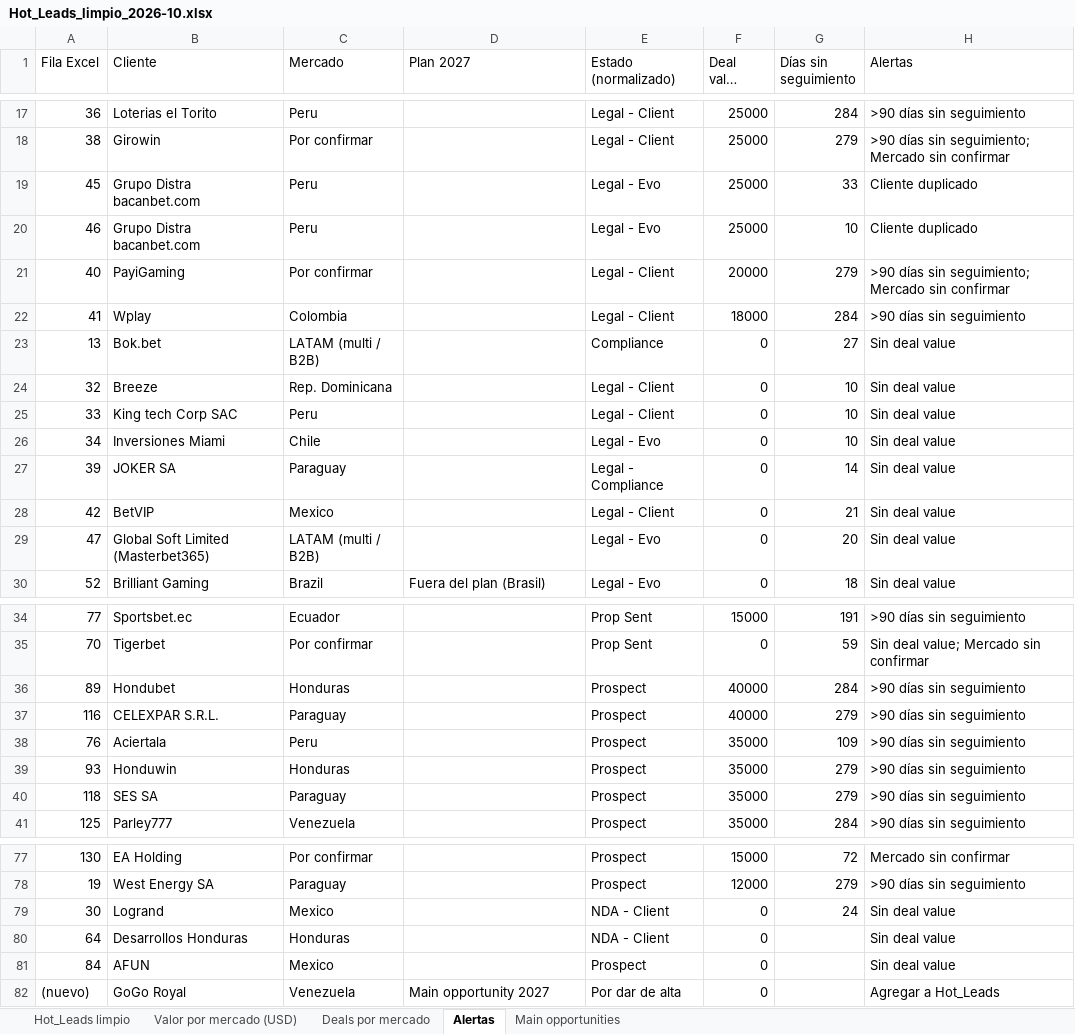
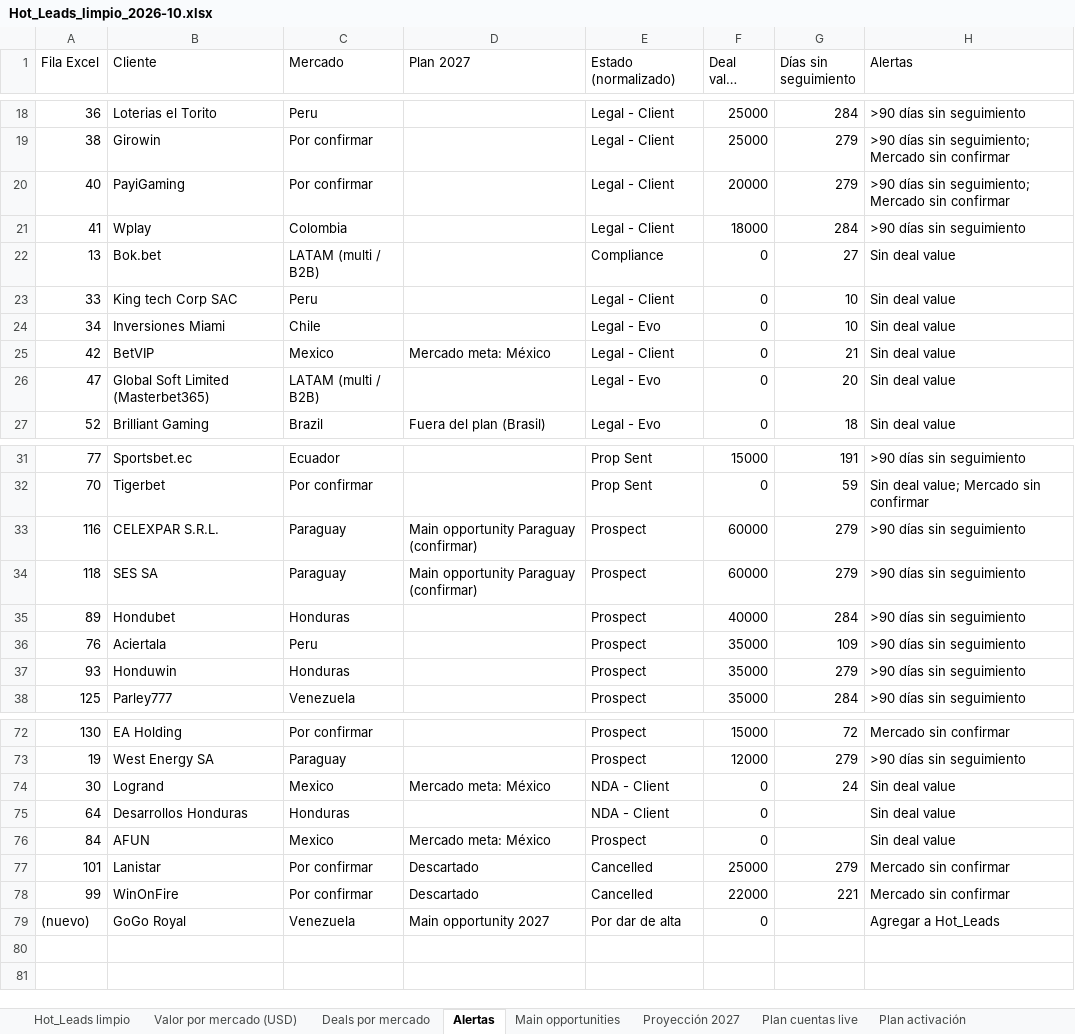
Before and after one commit to Merideck24/Figma, an Excel workbook: docs/Hot_Leads_limpio_2026-10.xlsx, sheet Alertas, drawn as a sheet; only a part is shown, gaps mark what is left out; long unchanged cells end in …; values as stored, in another font and other column widths than the file's, no borders; removed rows and columns are numbered as before the commit, all else as after; the diff covers the shown part only; the diff names each change by its address in the sheet, - before the commit and + after, or states it on an @@ line.

```diff
--- a/docs/Hot_Leads_limpio_2026-10.xlsx (sheet Alertas)
+++ b/docs/Hot_Leads_limpio_2026-10.xlsx (sheet Alertas)
+sheet tab: Proyección 2027
+sheet tab: Plan cuentas live
+sheet tab: Plan activación
-row 19: 45 | Grupo Distra bacanbet.com | Peru |  | Legal - Evo | 25000 | 33 | Cliente duplicado
-row 20: 46 | Grupo Distra bacanbet.com | Peru |  | Legal - Evo | 25000 | 10 | Cliente duplicado
-row 24: 32 | Breeze | Rep. Dominicana |  | Legal - Client | 0 | 10 | Sin deal value
-row 27: 39 | JOKER SA | Paraguay |  | Legal - Compliance | 0 | 14 | Sin deal value
-D25 (Plan 2027): (empty)
+D25 (Plan 2027): Mercado meta: México
+row 33: 116 | CELEXPAR S.R.L. | Paraguay | Main opportunity Paraguay (confirmar) | Prospect | 60000 | 279 | >90 días sin seguimiento
+row 34: 118 | SES SA | Paraguay | Main opportunity Paraguay (confirmar) | Prospect | 60000 | 279 | >90 días sin seguimiento
-row 37: 116 | CELEXPAR S.R.L. | Paraguay |  | Prospect | 40000 | 279 | >90 días sin seguimiento
-row 40: 118 | SES SA | Paraguay |  | Prospect | 35000 | 279 | >90 días sin seguimiento
-D74 (Plan 2027): (empty)
+D74 (Plan 2027): Mercado meta: México
-D76 (Plan 2027): (empty)
+D76 (Plan 2027): Mercado meta: México
+row 77: 101 | Lanistar | Por confirmar | Descartado | Cancelled | 25000 | 279 | Mercado sin confirmar
+row 78: 99 | WinOnFire | Por confirmar | Descartado | Cancelled | 22000 | 221 | Mercado sin confirmar
```
Also changed, not shown: 1 added row, 2 removed rows and 2 edited cells elsewhere in this sheet, sheet Hot_Leads limpio, sheet Valor por mercado (USD), sheet Deals por mercado, sheet Main opportunities, other sheet tabs, 1 other file.
